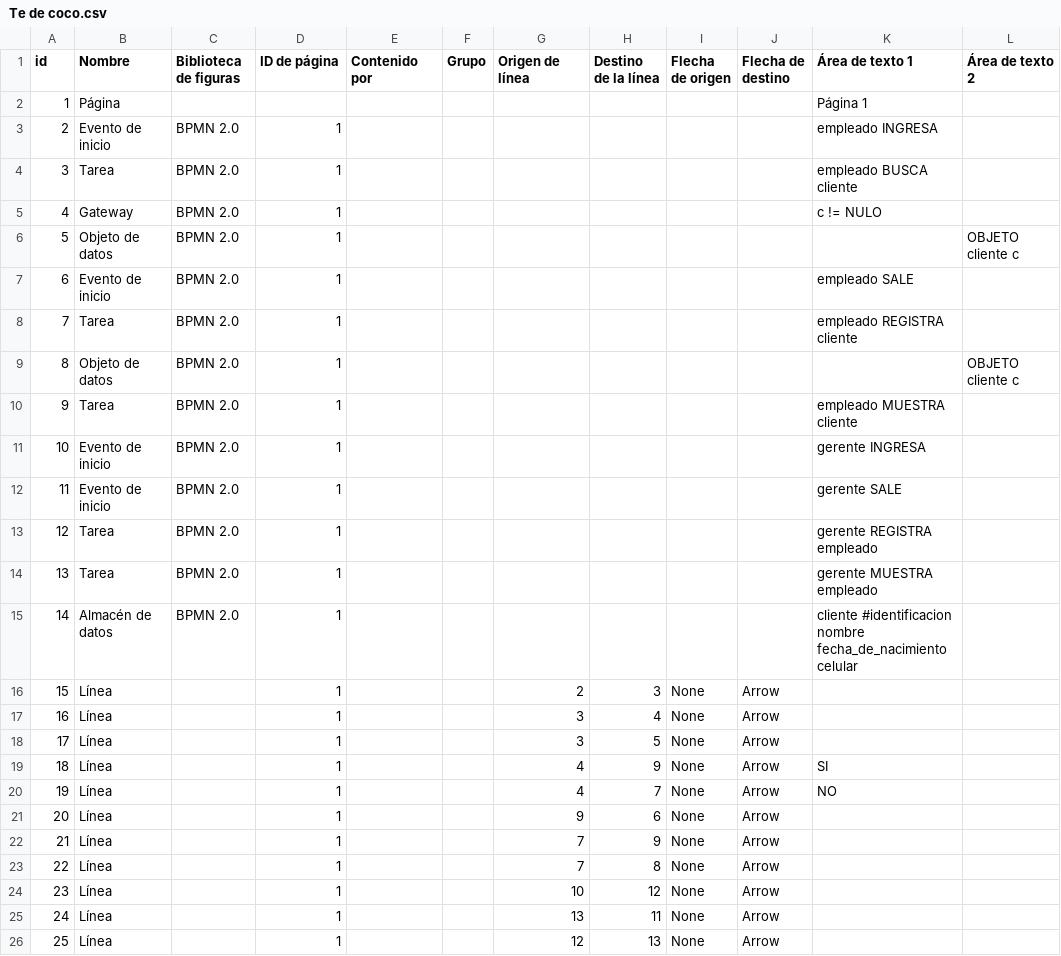
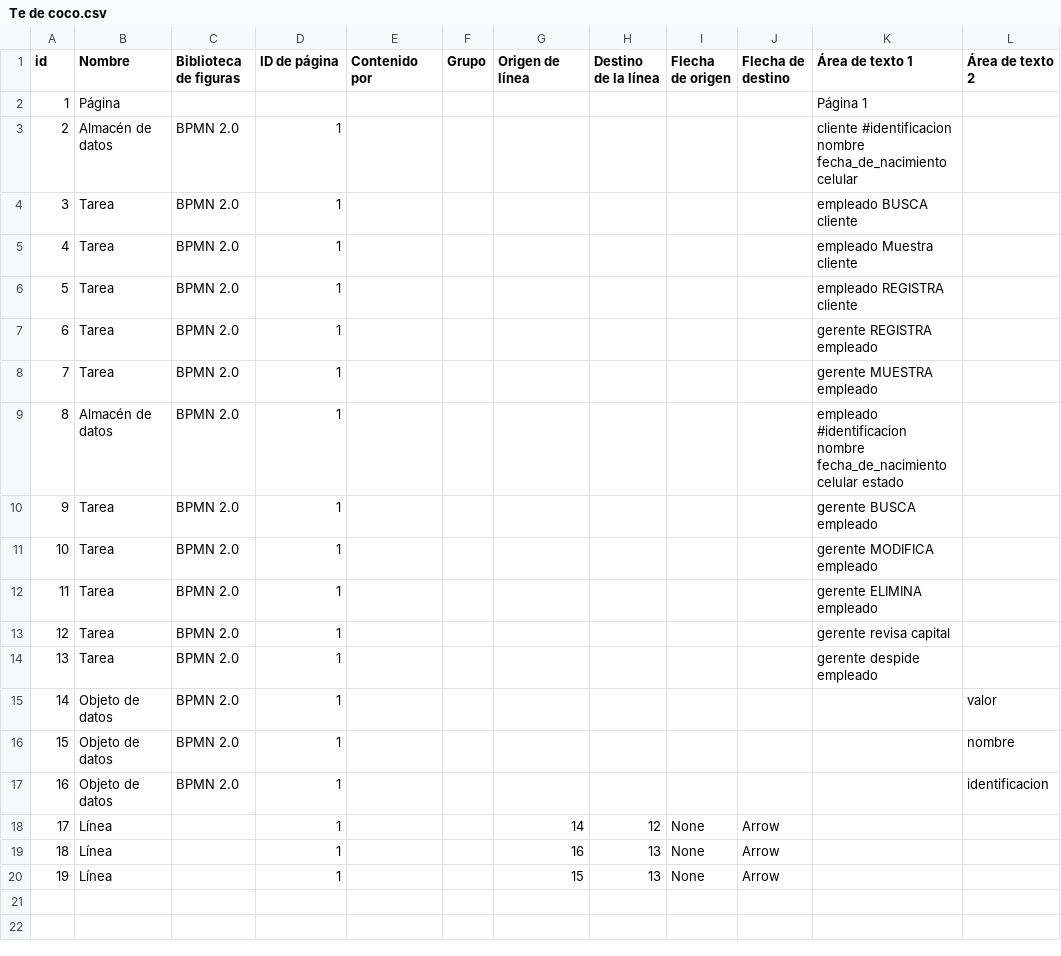
Before and after one commit to jmoya99/Te-de-coco, a CSV file: Proyecto Tecoco/Te de coco.csv, drawn as a sheet; removed rows and columns are numbered as before the commit, all else as after; the diff names each change by its address in the sheet, - before the commit and + after, or states it on an @@ line.

```diff
--- a/Proyecto Tecoco/Te de coco.csv
+++ b/Proyecto Tecoco/Te de coco.csv
-B3 (Nombre): Evento de inicio
+B3 (Nombre): Almacén de datos
-K3 (Área de texto 1): empleado INGRESA
+K3 (Área de texto 1): cliente #identificacion nombre fecha_de_nacimiento celular
-B5 (Nombre): Gateway
+B5 (Nombre): Tarea
-K5 (Área de texto 1): c != NULO
+K5 (Área de texto 1): empleado Muestra cliente
-row 6: 5 | Objeto de datos | BPMN 2.0 | 1 |  |  |  |  |  |  |  | OBJETO cliente c
-row 7: 6 | Evento de inicio | BPMN 2.0 | 1 |  |  |  |  |  |  | empleado SALE
@@ column A (id) renumbered from row 6 down @@
-row 9: 8 | Objeto de datos | BPMN 2.0 | 1 |  |  |  |  |  |  |  | OBJETO cliente c
-row 10: 9 | Tarea | BPMN 2.0 | 1 |  |  |  |  |  |  | empleado MUESTRA cliente
-row 11: 10 | Evento de inicio | BPMN 2.0 | 1 |  |  |  |  |  |  | gerente INGRESA
-row 12: 11 | Evento de inicio | BPMN 2.0 | 1 |  |  |  |  |  |  | gerente SALE
-K9 (Área de texto 1): cliente #identificacion nombre fecha_de_nacimiento celular
+K9 (Área de texto 1): empleado #identificacion nombre fecha_de_nacimiento celular estado
-row 16: 15 | Línea |  | 1 |  |  | 2 | 3 | None | Arrow
-row 17: 16 | Línea |  | 1 |  |  | 3 | 4 | None | Arrow
-row 18: 17 | Línea |  | 1 |  |  | 3 | 5 | None | Arrow
-row 19: 18 | Línea |  | 1 |  |  | 4 | 9 | None | Arrow | SI
-row 20: 19 | Línea |  | 1 |  |  | 4 | 7 | None | Arrow | NO
-row 21: 20 | Línea |  | 1 |  |  | 9 | 6 | None | Arrow
-row 22: 21 | Línea |  | 1 |  |  | 7 | 9 | None | Arrow
-row 23: 22 | Línea |  | 1 |  |  | 7 | 8 | None | Arrow
+row 10: 9 | Tarea | BPMN 2.0 | 1 |  |  |  |  |  |  | gerente BUSCA empleado
+row 11: 10 | Tarea | BPMN 2.0 | 1 |  |  |  |  |  |  | gerente MODIFICA empleado
+row 12: 11 | Tarea | BPMN 2.0 | 1 |  |  |  |  |  |  | gerente ELIMINA empleado
+row 13: 12 | Tarea | BPMN 2.0 | 1 |  |  |  |  |  |  | gerente revisa capital
+row 14: 13 | Tarea | BPMN 2.0 | 1 |  |  |  |  |  |  | gerente despide empleado
+row 15: 14 | Objeto de datos | BPMN 2.0 | 1 |  |  |  |  |  |  |  | valor
+row 16: 15 | Objeto de datos | BPMN 2.0 | 1 |  |  |  |  |  |  |  | nombre
+row 17: 16 | Objeto de datos | BPMN 2.0 | 1 |  |  |  |  |  |  |  | identificacion
-G18 (Origen de línea): 10
+G18 (Origen de línea): 14
-G19 (Origen de línea): 13
+G19 (Origen de línea): 16
-H19 (Destino de la línea): 11
+H19 (Destino de la línea): 13
-G20 (Origen de línea): 12
+G20 (Origen de línea): 15
```
Also changed, not shown: Documentos/Te de coco.csv, 4 other files.
